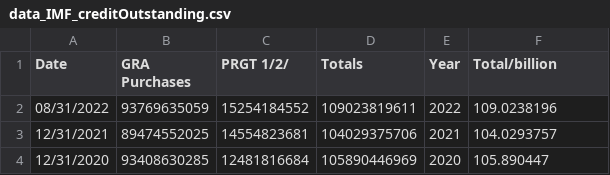
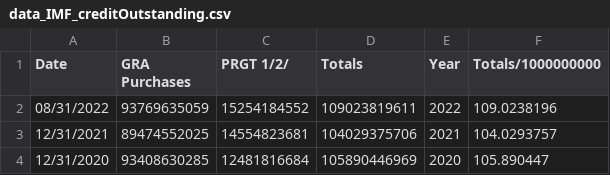
Before and after one commit to adam-winterb/adam-winterb.github.io, a CSV file: data_IMF_creditOutstanding.csv, drawn as a sheet; only a part is shown.

Commit message:
Add files via upload

```diff
--- a/data_IMF_creditOutstanding.csv
+++ b/data_IMF_creditOutstanding.csv
@@ -1,2 +1,2 @@
-Date,GRA Purchases,PRGT 1/2/,Totals,Year,Total/billion
+Date,GRA Purchases,PRGT 1/2/,Totals,Year,Totals/1000000000
 08/31/2022,93769635059,15254184552,109023819611,2022,109.0238196
```
